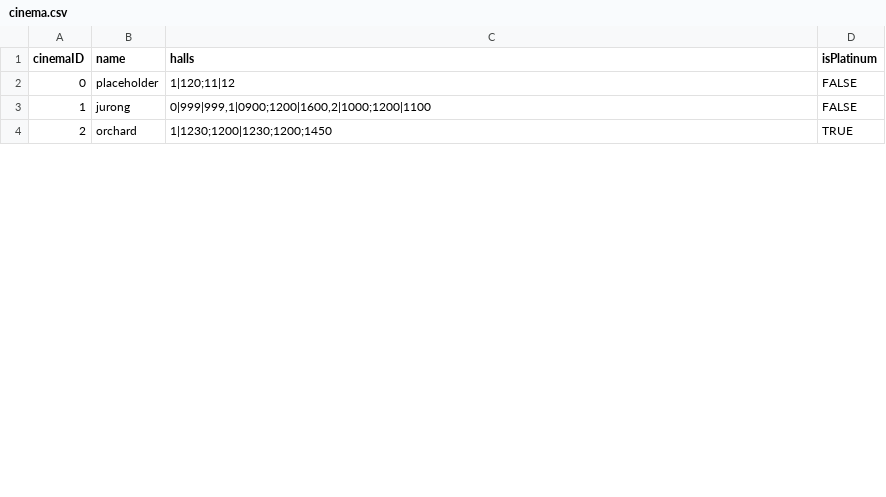
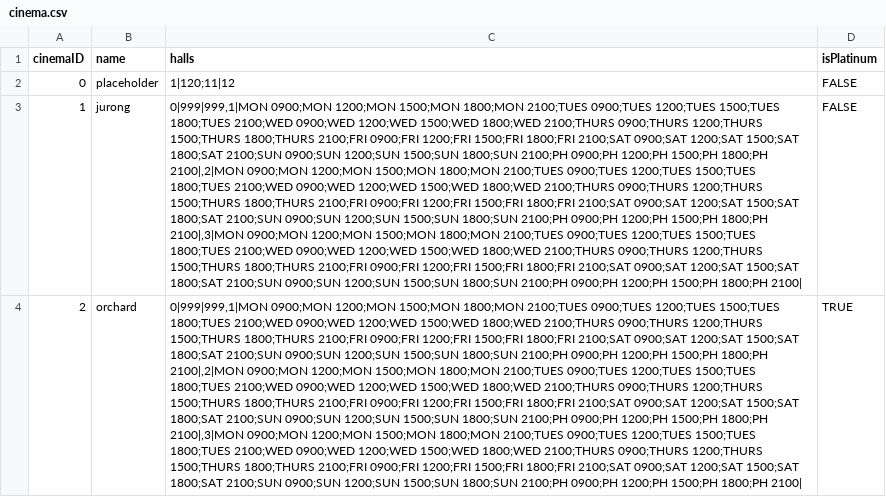
Before and after one commit to weix1233/2002-Movie-App, a CSV file: MovieGoer/database/cinema/cinema.csv, drawn as a sheet; only a part is shown; the diff covers the shown part only; the diff names each change by its address in the sheet, - before the commit and + after, or states it on an @@ line.

Commit message:
update cinema csv

```diff
--- a/MovieGoer/database/cinema/cinema.csv
+++ b/MovieGoer/database/cinema/cinema.csv
-C3 (halls): 0|999|999,1|0900;1200|1600,2|1000;1200|1100
+C3 (halls): 0|999|999,1|MON 0900;MON 1200;MON 1500;MON 1800;MON 2100;TUES 0900;TUES 1200;TUES 1500;TUES 1800;TUES 2100;WED 0900;WED 1200;WED 1500;WED 1800;WED 2100;THURS 0900;THURS 1200;THURS 1500;THURS 1800;THURS 2100;FRI 0900;FRI 1200;FRI 1500;FRI 1800;FRI 2100;SAT 0900;SAT 1200;SAT 1500;SAT 1800;SAT 2100;SUN 0900;SUN 1200;SUN 1500;SUN 1800;SUN 2100;PH 0900;PH 1200;PH 1500;PH 1800;PH 2100|,2|MON 0900;MON 1200;MON 1500;MON 1800;MON 2100;TUES 0900;TUES 1200;TUES 1500;TUES 1800;TUES 2100;WED 0900;WED 1200;WED 1500;WED 1800;WED 2100;THURS 0900;THURS 1200;THURS 1500;THURS 1800;THURS 2100;FRI 0900;FRI 1200;FRI 1500;FRI 1800;FRI 2100;SAT 0900;SAT 1200;SAT 1500;SAT 1800;SAT 2100;SUN 0900;SUN 1200;SUN 1500;SUN 1800;SUN 2100;PH 0900;PH 1200;PH 1500;PH 1800;PH 2100|,3|MON 0900;MON 1200;MON 1500;MON 1800;MON 2100;TUES 0900;TUES 1200;TUES 1500;TUES 1800;TUES 2100;WED 0900;WED 1200;WED 1500;WED 1800;WED 2100;THURS 0900;THURS 1200;THURS 1500;THURS 1800;THURS 2100;FRI 0900;FRI 1200;FRI 1500;FRI 1800;FRI 2100;SAT 0900;SAT 1200;SAT 1500;SAT 1800;SAT 2100;SUN 0900;SUN 1200;SUN 1500;SUN 1800;SUN 2100;PH 0900;PH 1200;PH 1500;PH 1800;PH 2100|
-C4 (halls): 1|1230;1200|1230;1200;1450
+C4 (halls): 0|999|999,1|MON 0900;MON 1200;MON 1500;MON 1800;MON 2100;TUES 0900;TUES 1200;TUES 1500;TUES 1800;TUES 2100;WED 0900;WED 1200;WED 1500;WED 1800;WED 2100;THURS 0900;THURS 1200;THURS 1500;THURS 1800;THURS 2100;FRI 0900;FRI 1200;FRI 1500;FRI 1800;FRI 2100;SAT 0900;SAT 1200;SAT 1500;SAT 1800;SAT 2100;SUN 0900;SUN 1200;SUN 1500;SUN 1800;SUN 2100;PH 0900;PH 1200;PH 1500;PH 1800;PH 2100|,2|MON 0900;MON 1200;MON 1500;MON 1800;MON 2100;TUES 0900;TUES 1200;TUES 1500;TUES 1800;TUES 2100;WED 0900;WED 1200;WED 1500;WED 1800;WED 2100;THURS 0900;THURS 1200;THURS 1500;THURS 1800;THURS 2100;FRI 0900;FRI 1200;FRI 1500;FRI 1800;FRI 2100;SAT 0900;SAT 1200;SAT 1500;SAT 1800;SAT 2100;SUN 0900;SUN 1200;SUN 1500;SUN 1800;SUN 2100;PH 0900;PH 1200;PH 1500;PH 1800;PH 2100|,3|MON 0900;MON 1200;MON 1500;MON 1800;MON 2100;TUES 0900;TUES 1200;TUES 1500;TUES 1800;TUES 2100;WED 0900;WED 1200;WED 1500;WED 1800;WED 2100;THURS 0900;THURS 1200;THURS 1500;THURS 1800;THURS 2100;FRI 0900;FRI 1200;FRI 1500;FRI 1800;FRI 2100;SAT 0900;SAT 1200;SAT 1500;SAT 1800;SAT 2100;SUN 0900;SUN 1200;SUN 1500;SUN 1800;SUN 2100;PH 0900;PH 1200;PH 1500;PH 1800;PH 2100|
```
Also changed, not shown: 1 edited cell elsewhere in this file.
